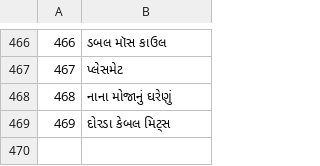
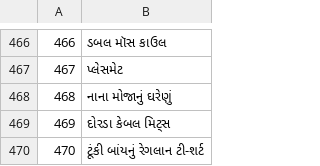
Before and after one commit to jackwallner/knit, a TSV file: scripts/l10n/gu.tsv, drawn as a sheet; only a part is shown, gaps mark what is left out; the diff names each change by its address in the sheet, - before the commit and + after, or states it on an @@ line.

```diff
--- a/scripts/l10n/gu.tsv
+++ b/scripts/l10n/gu.tsv
+row 470: 470 | ટૂંકી બાંયનું રેગલાન ટી-શર્ટ
```
Also changed, not shown: scripts/l10n/kn.tsv, scripts/l10n/mr.tsv, 50 other files.
